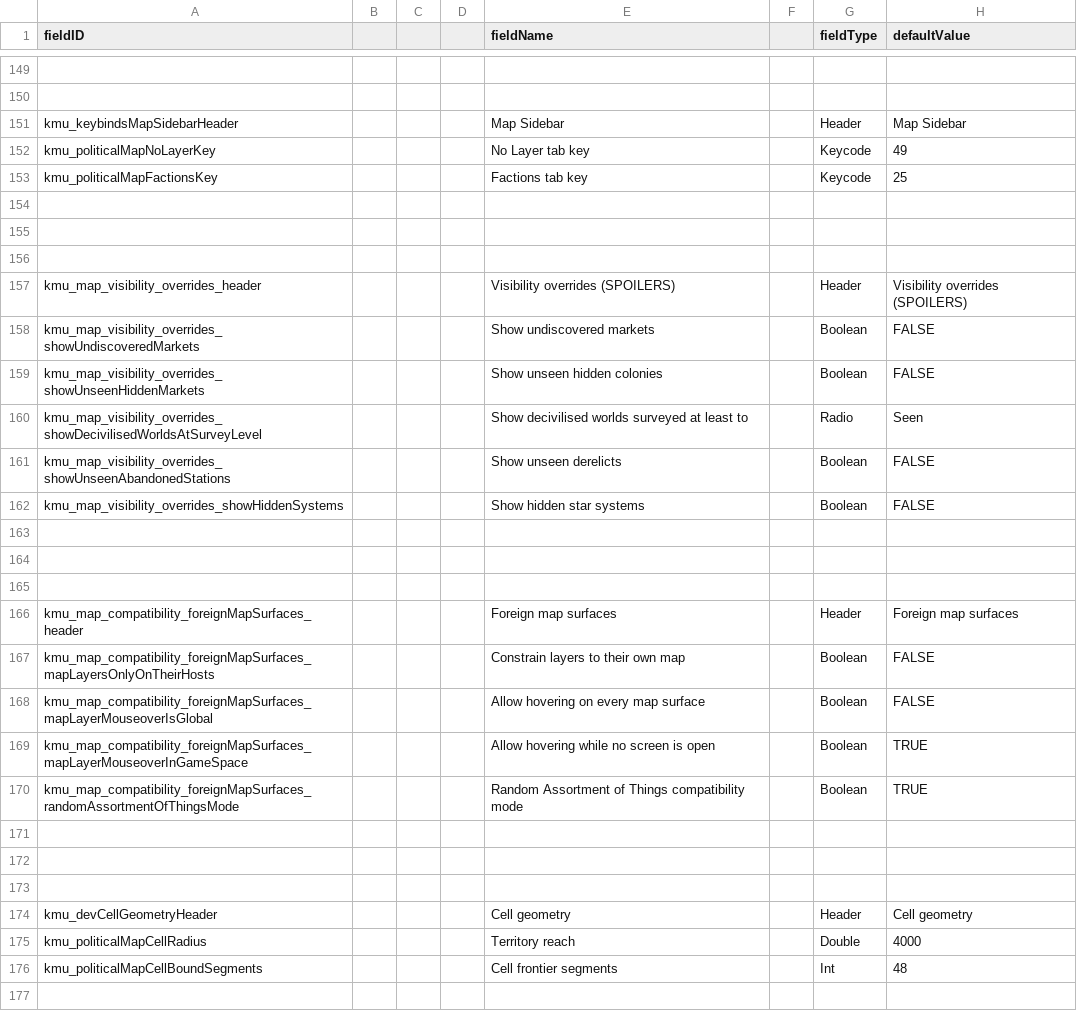
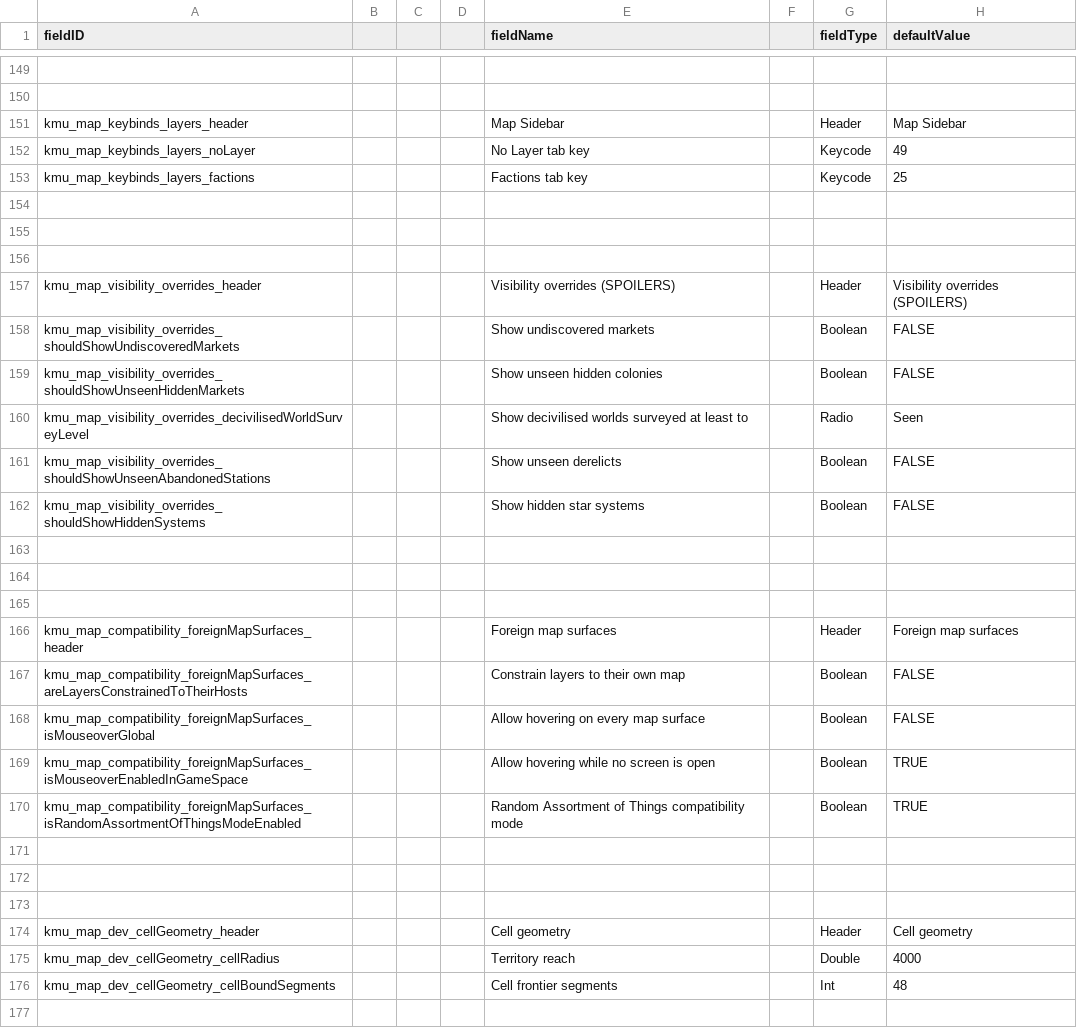
Before and after one commit to Klark-Morrigan/Starsector-Mod-KMU, a CSV file: data/config/LunaSettings.csv, drawn as a sheet; only a part is shown, gaps mark what is left out; the diff covers the shown part only; the diff names each change by its address in the sheet, - before the commit and + after, or states it on an @@ line.

Commit message:
chore: update setting keys, remove setting key migration

```diff
--- a/data/config/LunaSettings.csv
+++ b/data/config/LunaSettings.csv
-A151 (fieldID): kmu_keybindsMapSidebarHeader
+A151 (fieldID): kmu_map_keybinds_layers_header
-A152 (fieldID): kmu_politicalMapNoLayerKey
+A152 (fieldID): kmu_map_keybinds_layers_noLayer
-A153 (fieldID): kmu_politicalMapFactionsKey
+A153 (fieldID): kmu_map_keybinds_layers_factions
-A158 (fieldID): kmu_map_visibility_overrides_showUndiscoveredMarkets
+A158 (fieldID): kmu_map_visibility_overrides_shouldShowUndiscoveredMarkets
-A159 (fieldID): kmu_map_visibility_overrides_showUnseenHiddenMarkets
+A159 (fieldID): kmu_map_visibility_overrides_shouldShowUnseenHiddenMarkets
-A160 (fieldID): kmu_map_visibility_overrides_showDecivilisedWorldsAtSurveyLevel
+A160 (fieldID): kmu_map_visibility_overrides_decivilisedWorldSurveyLevel
-A161 (fieldID): kmu_map_visibility_overrides_showUnseenAbandonedStations
+A161 (fieldID): kmu_map_visibility_overrides_shouldShowUnseenAbandonedStations
-A162 (fieldID): kmu_map_visibility_overrides_showHiddenSystems
+A162 (fieldID): kmu_map_visibility_overrides_shouldShowHiddenSystems
-A167 (fieldID): kmu_map_compatibility_foreignMapSurfaces_mapLayersOnlyOnTheirHosts
+A167 (fieldID): kmu_map_compatibility_foreignMapSurfaces_areLayersConstrainedToTheirHosts
-A168 (fieldID): kmu_map_compatibility_foreignMapSurfaces_mapLayerMouseoverIsGlobal
+A168 (fieldID): kmu_map_compatibility_foreignMapSurfaces_isMouseoverGlobal
-A169 (fieldID): kmu_map_compatibility_foreignMapSurfaces_mapLayerMouseoverInGameSpace
+A169 (fieldID): kmu_map_compatibility_foreignMapSurfaces_isMouseoverEnabledInGameSpace
-A170 (fieldID): kmu_map_compatibility_foreignMapSurfaces_randomAssortmentOfThingsMode
+A170 (fieldID): kmu_map_compatibility_foreignMapSurfaces_isRandomAssortmentOfThingsModeEnabled
-A174 (fieldID): kmu_devCellGeometryHeader
+A174 (fieldID): kmu_map_dev_cellGeometry_header
-A175 (fieldID): kmu_politicalMapCellRadius
+A175 (fieldID): kmu_map_dev_cellGeometry_cellRadius
-A176 (fieldID): kmu_politicalMapCellBoundSegments
+A176 (fieldID): kmu_map_dev_cellGeometry_cellBoundSegments
```
Also changed, not shown: 125 edited cells elsewhere in this file, 12 other files.
